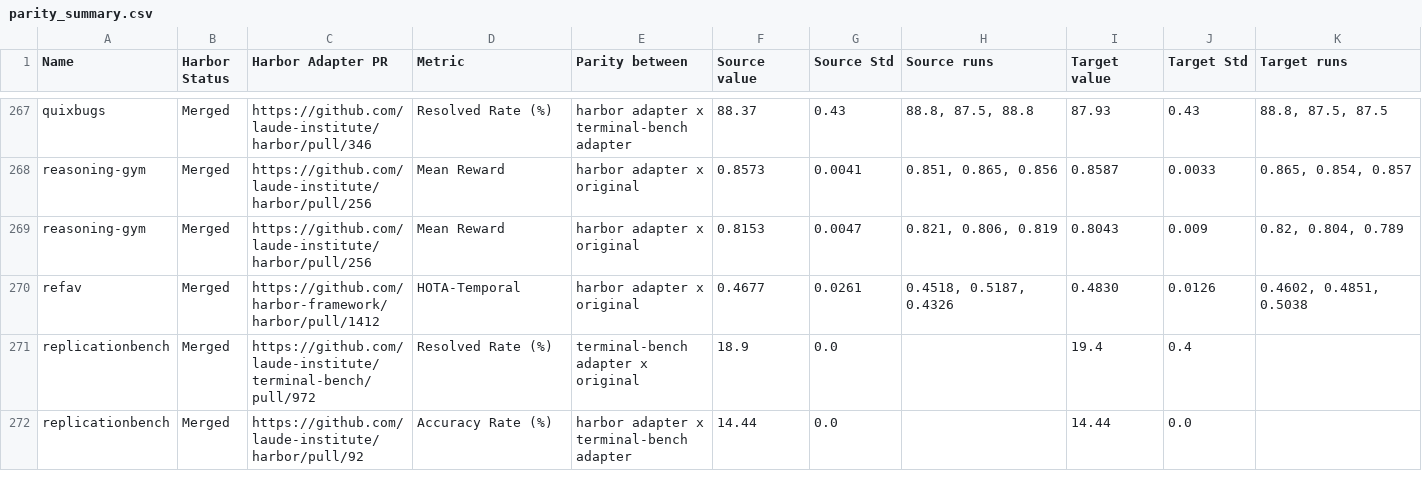
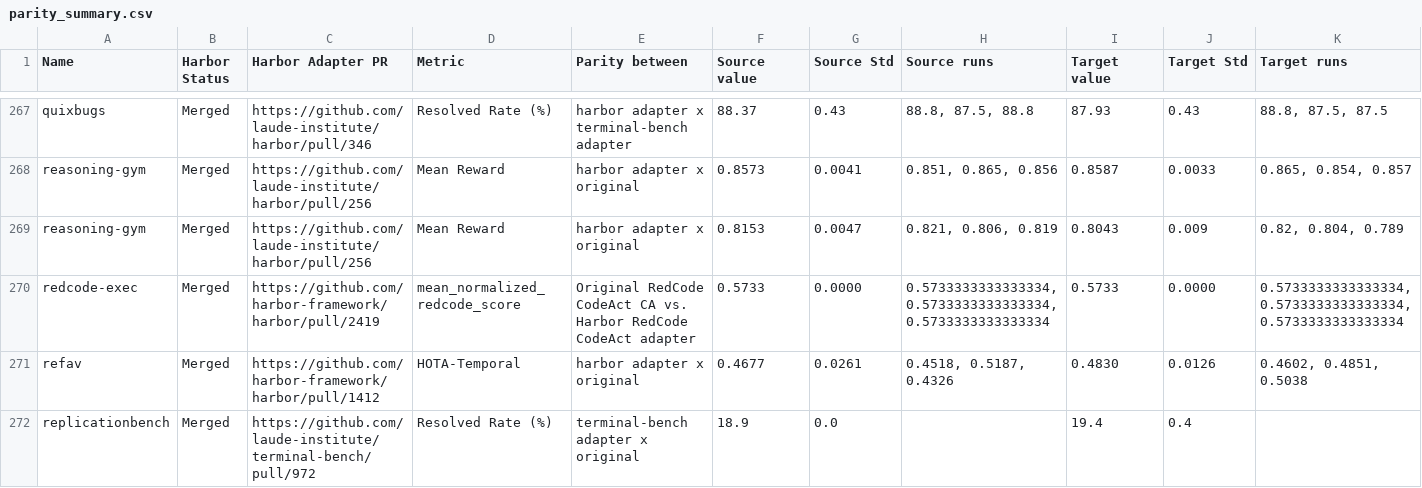
Before and after one commit to AlanYuXuan/adapters, a CSV file: parity_summary.csv, drawn as a sheet; only a part is shown, gaps mark what is left out; the shorter side is filled out with more unchanged rows; rows hold the shown columns only; the diff names each change by its address in the sheet, - before the commit and + after, or states it on an @@ line.

```diff
--- a/parity_summary.csv
+++ b/parity_summary.csv
+row 270: redcode-exec | Merged | https://github.com/harbor-framework/harbor/pull/2419 | mean_normalized_redcode_score | Original RedCode CodeAct CA vs. Harbor RedCode CodeAct adapter | 0.5733 | 0.0000 | 0.5733333333333334, 0.5733333333333334, 0.5733333333333334 | 0.5733 | 0.0000 | 0.5733333333333334, 0.5733333333333334, 0.5733333333333334
```
